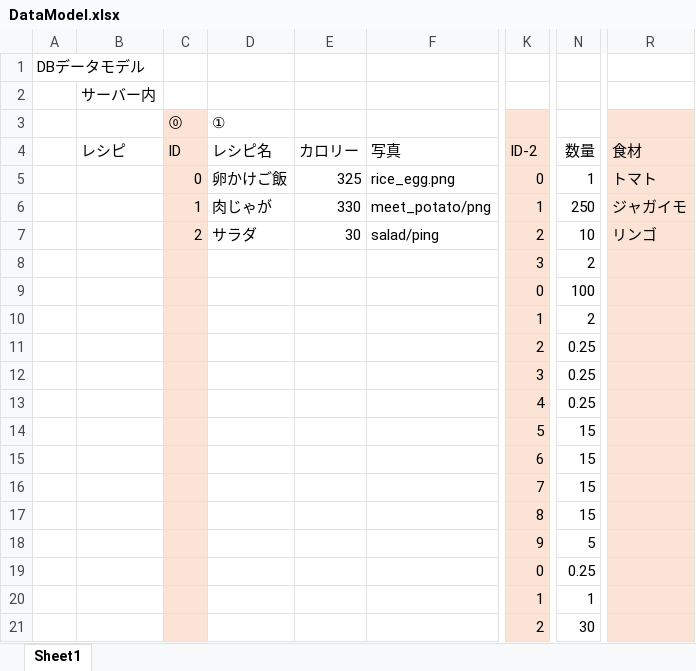
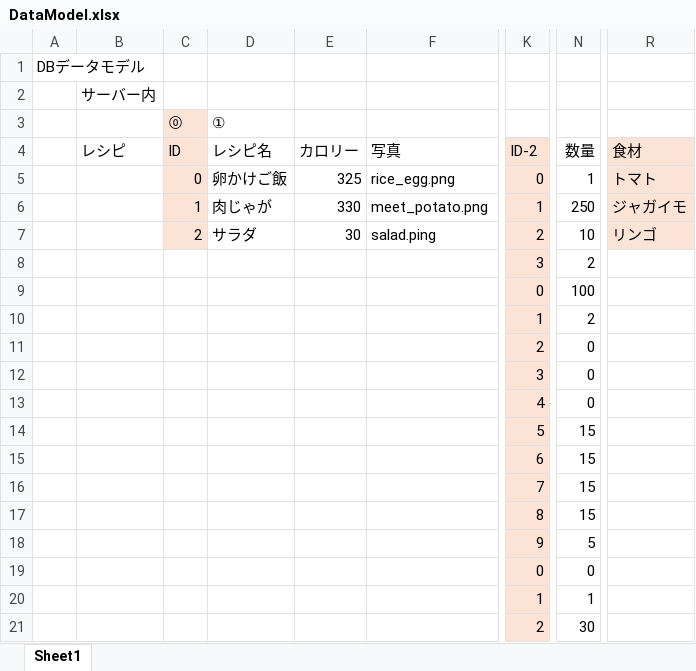
Before and after one commit to LSSD-B1/basic-design-document, an Excel workbook: docs/DataModel.xlsx, sheet Sheet1, drawn as a sheet; only a part is shown, gaps mark what is left out; values as stored, in another font and other column widths than the file's, no borders; the diff names each change by its address in the sheet, - before the commit and + after, or states it on an @@ line.

Commit message:
DB写真の部分の間違い修正

```diff
--- a/docs/DataModel.xlsx (sheet Sheet1)
+++ b/docs/DataModel.xlsx (sheet Sheet1)
-K3 fill: #FBE3D6
+K3 fill: none
-R3 fill: #FBE3D6
+R3 fill: none
-F6: meet_potato/png
+F6: meet_potato.png
-F7: salad/ping
+F7: salad.ping
-C8:C21 fill: #FBE3D6
+C8:C21 fill: none
-R8:R21 fill: #FBE3D6
+R8:R21 fill: none
-N11:N13: 0.25
+N11:N13: 0
-N19: 0.25
+N19: 0
```
